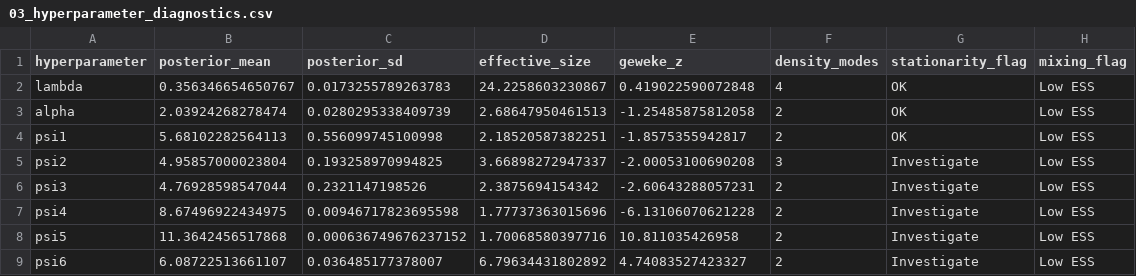
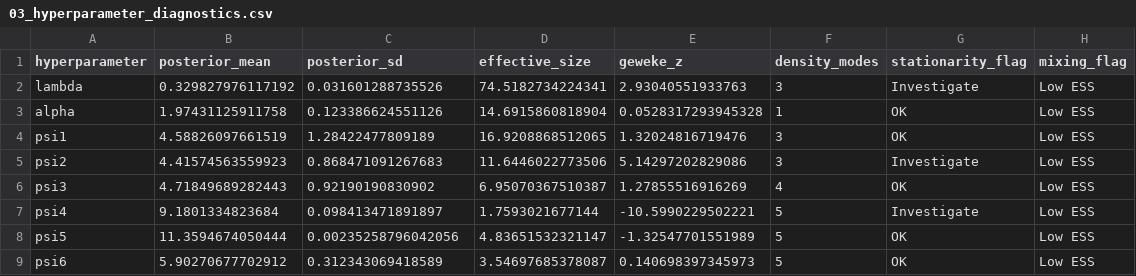
Before and after one commit to tomassamaj/Bayesian_Econometrics_Project, a CSV file: plots/03_hyperparameter_diagnostics.csv, drawn as a sheet.

```diff
--- a/plots/03_hyperparameter_diagnostics.csv
+++ b/plots/03_hyperparameter_diagnostics.csv
@@ -1,9 +1,9 @@
 "hyperparameter","posterior_mean","posterior_sd","effective_size","geweke_z","density_modes","stationarity_flag","mixing_flag"
-"lambda",0.356346654650767,0.0173255789263783,24.2258603230867,0.419022590072848,4,"OK","Low ESS"
-"alpha",2.03924268278474,0.0280295338409739,2.68647950461513,-1.25485875812058,2,"OK","Low ESS"
-"psi1",5.68102282564113,0.556099745100998,2.18520587382251,-1.8575355942817,2,"OK","Low ESS"
-"psi2",4.95857000023804,0.193258970994825,3.66898272947337,-2.00053100690208,3,"Investigate","Low ESS"
-"psi3",4.76928598547044,0.2321147198526,2.3875694154342,-2.60643288057231,2,"Investigate","Low ESS"
-"psi4",8.67496922434975,0.00946717823695598,1.77737363015696,-6.13106070621228,2,"Investigate","Low ESS"
-"psi5",11.3642456517868,0.000636749676237152,1.70068580397716,10.811035426958,2,"Investigate","Low ESS"
-"psi6",6.08722513661107,0.036485177378007,6.79634431802892,4.74083527423327,2,"Investigate","Low ESS"
+"lambda",0.329827976117192,0.031601288735526,74.5182734224341,2.93040551933763,3,"Investigate","Low ESS"
+"alpha",1.97431125911758,0.123386624551126,14.6915860818904,0.0528317293945328,1,"OK","Low ESS"
+"psi1",4.58826097661519,1.28422477809189,16.9208868512065,1.32024816719476,3,"OK","Low ESS"
+"psi2",4.41574563559923,0.868471091267683,11.6446022773506,5.14297202829086,3,"Investigate","Low ESS"
+"psi3",4.71849689282443,0.92190190830902,6.95070367510387,1.27855516916269,4,"OK","Low ESS"
+"psi4",9.1801334823684,0.098413471891897,1.7593021677144,-10.5990229502221,5,"Investigate","Low ESS"
+"psi5",11.3594674050444,0.00235258796042056,4.83651532321147,-1.32547701551989,5,"OK","Low ESS"
+"psi6",5.90270677702912,0.312343069418589,3.54697685378087,0.140698397345973,5,"OK","Low ESS"
```
Also changed, not shown: plots/05_conditional_scenario_paths.csv, 28 other files.
